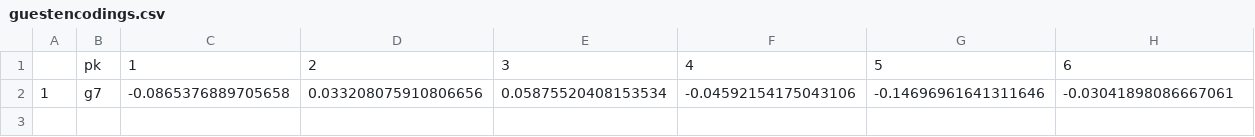
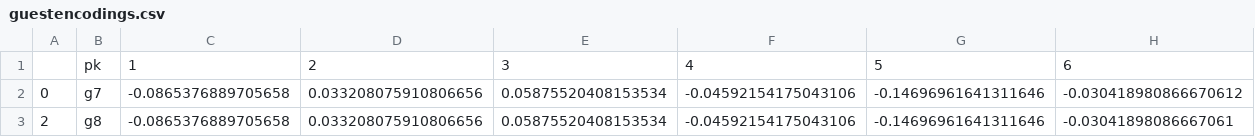
Before and after one commit to HusainNahrpurawala/sih_django, a CSV file: website/guestencodings.csv, drawn as a sheet; only a part is shown; addresses are those after the commit; rows hold the shown columns only; the diff names each change by its address in the sheet, - before the commit and + after, or states it on an @@ line.

```diff
--- a/website/guestencodings.csv
+++ b/website/guestencodings.csv
+row 2: 0 | g7 | -0.0865376889705658 | 0.033208075910806656 | 0.05875520408153534 | -0.04592154175043106 | -0.14696961641311646 | -0.030418980866670612
-A3: 1
+A3: 2
-B3: g7
+B3: g8
```
Also changed, not shown: 10 other files.
